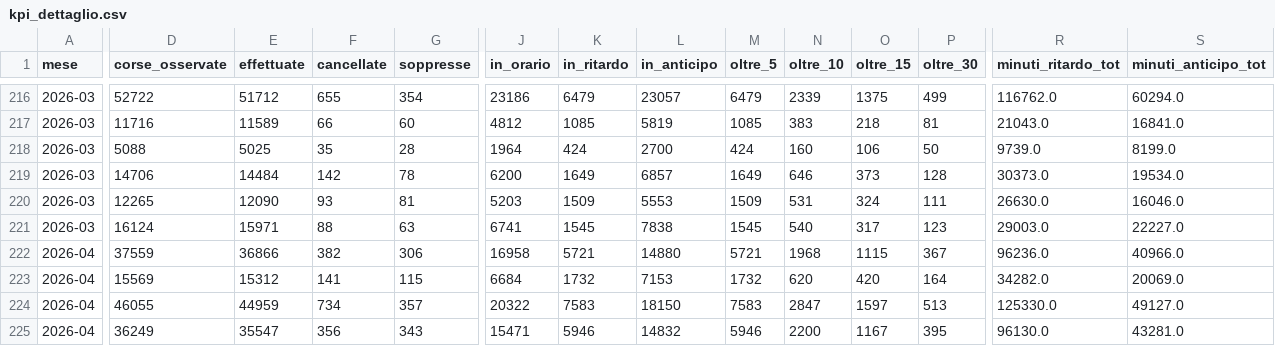
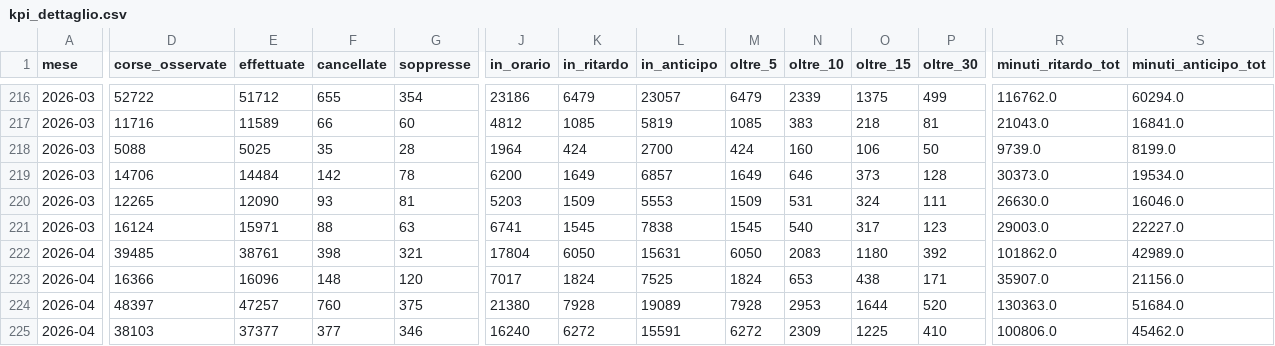
Before and after one commit to DrElegantia/trainstats-dashboard, a CSV file: data/gold/kpi_dettaglio.csv, drawn as a sheet; only a part is shown, gaps mark what is left out; removed rows and columns are numbered as before the commit, all else as after; rows hold the shown columns only; the diff covers the shown part only; the diff names each change by its address in the sheet, - before the commit and + after, or states it on an @@ line.

```diff
--- a/data/gold/kpi_dettaglio.csv
+++ b/data/gold/kpi_dettaglio.csv
-row 222: 2026-04 | 37559 | 36866 | 382 | 306 | 16958 | 5721 | 14880 | 5721 | 1968 | 1115 | 367 | 96236.0 | 40966.0
-row 223: 2026-04 | 15569 | 15312 | 141 | 115 | 6684 | 1732 | 7153 | 1732 | 620 | 420 | 164 | 34282.0 | 20069.0
+row 222: 2026-04 | 39485 | 38761 | 398 | 321 | 17804 | 6050 | 15631 | 6050 | 2083 | 1180 | 392 | 101862.0 | 42989.0
+row 223: 2026-04 | 16366 | 16096 | 148 | 120 | 7017 | 1824 | 7525 | 1824 | 653 | 438 | 171 | 35907.0 | 21156.0
-D224 (corse_osservate): 46055
+D224 (corse_osservate): 48397
-E224 (effettuate): 44959
+E224 (effettuate): 47257
-F224 (cancellate): 734
+F224 (cancellate): 760
-G224 (soppresse): 357
+G224 (soppresse): 375
-J224 (in_orario): 20322
+J224 (in_orario): 21380
-K224 (in_ritardo): 7583
+K224 (in_ritardo): 7928
-L224 (in_anticipo): 18150
+L224 (in_anticipo): 19089
-M224 (oltre_5): 7583
+M224 (oltre_5): 7928
-N224 (oltre_10): 2847
+N224 (oltre_10): 2953
-O224 (oltre_15): 1597
+O224 (oltre_15): 1644
-P224 (oltre_30): 513
+P224 (oltre_30): 520
-R224 (minuti_ritardo_tot): 125330.0
+R224 (minuti_ritardo_tot): 130363.0
-S224 (minuti_anticipo_tot): 49127.0
+S224 (minuti_anticipo_tot): 51684.0
-D225 (corse_osservate): 36249
+D225 (corse_osservate): 38103
-E225 (effettuate): 35547
+E225 (effettuate): 37377
-F225 (cancellate): 356
+F225 (cancellate): 377
-G225 (soppresse): 343
+G225 (soppresse): 346
-J225 (in_orario): 15471
+J225 (in_orario): 16240
-K225 (in_ritardo): 5946
+K225 (in_ritardo): 6272
-L225 (in_anticipo): 14832
+L225 (in_anticipo): 15591
-M225 (oltre_5): 5946
+M225 (oltre_5): 6272
-N225 (oltre_10): 2200
+N225 (oltre_10): 2309
-O225 (oltre_15): 1167
+O225 (oltre_15): 1225
-P225 (oltre_30): 395
+P225 (oltre_30): 410
-R225 (minuti_ritardo_tot): 96130.0
+R225 (minuti_ritardo_tot): 100806.0
-S225 (minuti_anticipo_tot): 43281.0
+S225 (minuti_anticipo_tot): 45462.0
```
Also changed, not shown: 24 edited cells elsewhere in this file, data/gold/hist_dettaglio_categoria.csv, data/gold/hist_mese_categoria.csv, 11 other files.
